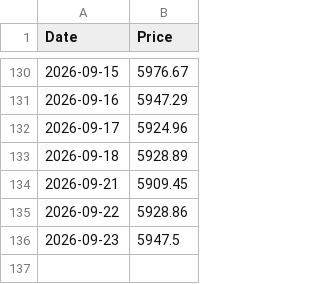
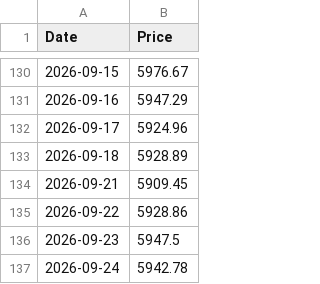
Before and after one commit to shalu2001/sp-sl20-scraper, a CSV file: sp_sl20_daily.csv, drawn as a sheet; only a part is shown, gaps mark what is left out; the diff names each change by its address in the sheet, - before the commit and + after, or states it on an @@ line.

```diff
--- a/sp_sl20_daily.csv
+++ b/sp_sl20_daily.csv
+row 137: 2026-09-24 | 5942.78
```
